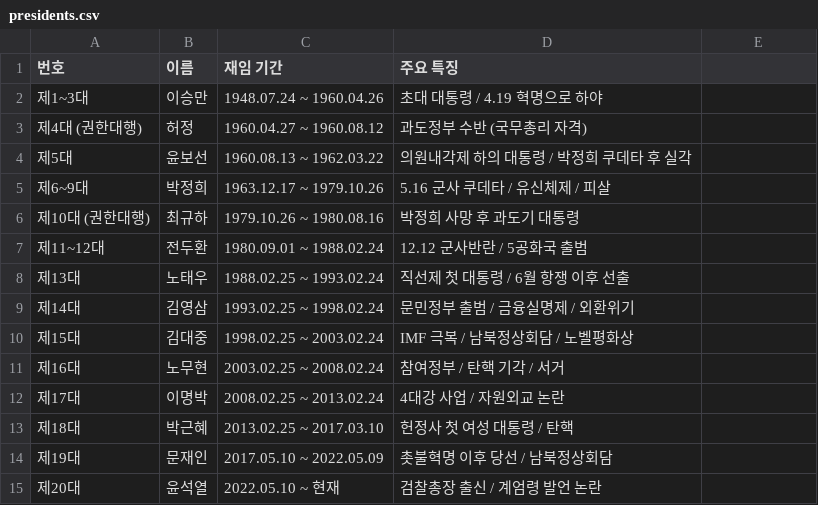
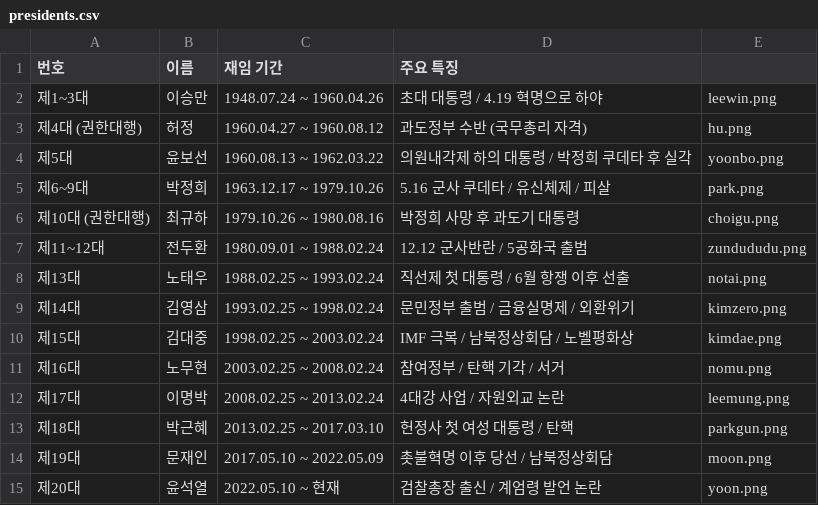
Before and after one commit to chorople1124/25aiprj, a CSV file: presidents.csv, drawn as a sheet.

Commit message:
Update presidents.csv

```diff
--- a/presidents.csv
+++ b/presidents.csv
@@ -1,15 +1,15 @@
 번호,이름,재임 기간,주요 특징
-제1~3대,이승만,1948.07.24 ~ 1960.04.26,초대 대통령 / 4.19 혁명으로 하야
-제4대 (권한대행),허정,1960.04.27 ~ 1960.08.12,과도정부 수반 (국무총리 자격)
-제5대,윤보선,1960.08.13 ~ 1962.03.22,의원내각제 하의 대통령 / 박정희 쿠데타 후 실각
-제6~9대,박정희,1963.12.17 ~ 1979.10.26,5.16 군사 쿠데타 / 유신체제 / 피살
-제10대 (권한대행),최규하,1979.10.26 ~ 1980.08.16,박정희 사망 후 과도기 대통령
-제11~12대,전두환,1980.09.01 ~ 1988.02.24,12.12 군사반란 / 5공화국 출범
-제13대,노태우,1988.02.25 ~ 1993.02.24,직선제 첫 대통령 / 6월 항쟁 이후 선출
-제14대,김영삼,1993.02.25 ~ 1998.02.24,문민정부 출범 / 금융실명제 / 외환위기
-제15대,김대중,1998.02.25 ~ 2003.02.24,IMF 극복 / 남북정상회담 / 노벨평화상
-제16대,노무현,2003.02.25 ~ 2008.02.24,참여정부 / 탄핵 기각 / 서거
-제17대,이명박,2008.02.25 ~ 2013.02.24,4대강 사업 / 자원외교 논란
-제18대,박근혜,2013.02.25 ~ 2017.03.10,헌정사 첫 여성 대통령 / 탄핵
-제19대,문재인,2017.05.10 ~ 2022.05.09,촛불혁명 이후 당선 / 남북정상회담
-제20대,윤석열,2022.05.10 ~ 현재,검찰총장 출신 / 계엄령 발언 논란
+제1~3대,이승만,1948.07.24 ~ 1960.04.26,초대 대통령 / 4.19 혁명으로 하야,leewin.png
+제4대 (권한대행),허정,1960.04.27 ~ 1960.08.12,과도정부 수반 (국무총리 자격),hu.png
+제5대,윤보선,1960.08.13 ~ 1962.03.22,의원내각제 하의 대통령 / 박정희 쿠데타 후 실각,yoonbo.png
+제6~9대,박정희,1963.12.17 ~ 1979.10.26,5.16 군사 쿠데타 / 유신체제 / 피살,park.png
+제10대 (권한대행),최규하,1979.10.26 ~ 1980.08.16,박정희 사망 후 과도기 대통령,choigu.png
+제11~12대,전두환,1980.09.01 ~ 1988.02.24,12.12 군사반란 / 5공화국 출범,zundududu.png
+제13대,노태우,1988.02.25 ~ 1993.02.24,직선제 첫 대통령 / 6월 항쟁 이후 선출,notai.png
+제14대,김영삼,1993.02.25 ~ 1998.02.24,문민정부 출범 / 금융실명제 / 외환위기,kimzero.png
+제15대,김대중,1998.02.25 ~ 2003.02.24,IMF 극복 / 남북정상회담 / 노벨평화상,kimdae.png
+제16대,노무현,2003.02.25 ~ 2008.02.24,참여정부 / 탄핵 기각 / 서거,nomu.png
+제17대,이명박,2008.02.25 ~ 2013.02.24,4대강 사업 / 자원외교 논란,leemung.png
+제18대,박근혜,2013.02.25 ~ 2017.03.10,헌정사 첫 여성 대통령 / 탄핵,parkgun.png
+제19대,문재인,2017.05.10 ~ 2022.05.09,촛불혁명 이후 당선 / 남북정상회담,moon.png
+제20대,윤석열,2022.05.10 ~ 현재,검찰총장 출신 / 계엄령 발언 논란,yoon.png
```
